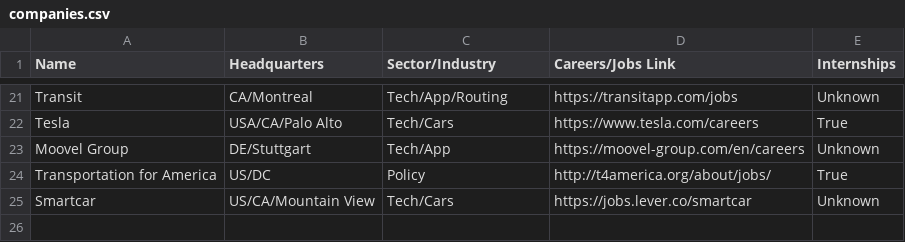
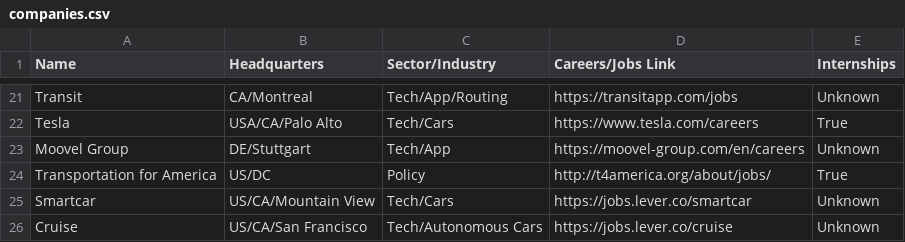
Before and after one commit to davidbailey/tum, a CSV file: companies.csv, drawn as a sheet; only a part is shown, gaps mark what is left out.

Commit message:
Update companies.csv

```diff
--- a/companies.csv
+++ b/companies.csv
@@ -25 +25,2 @@ Transportation for America,US/DC,Policy,http://t4america.org/about/jobs/,True
 Smartcar,US/CA/Mountain View,Tech/Cars,https://jobs.lever.co/smartcar,Unknown
+Cruise,US/CA/San Francisco,Tech/Autonomous Cars,https://jobs.lever.co/cruise,Unknown
```
